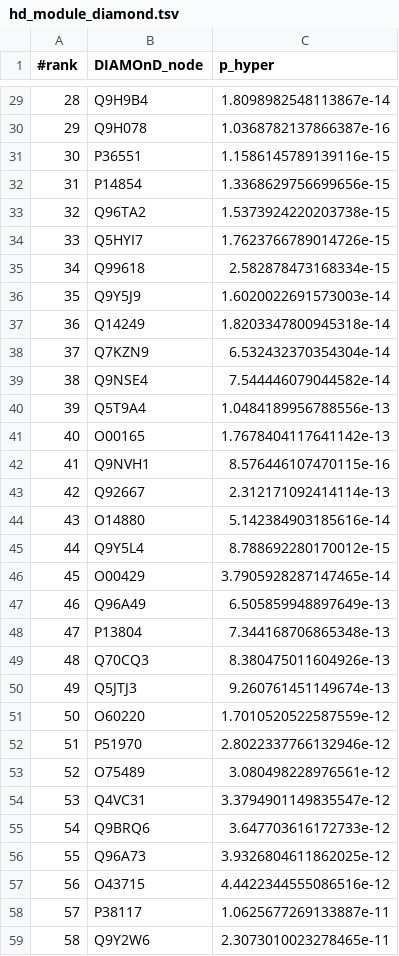
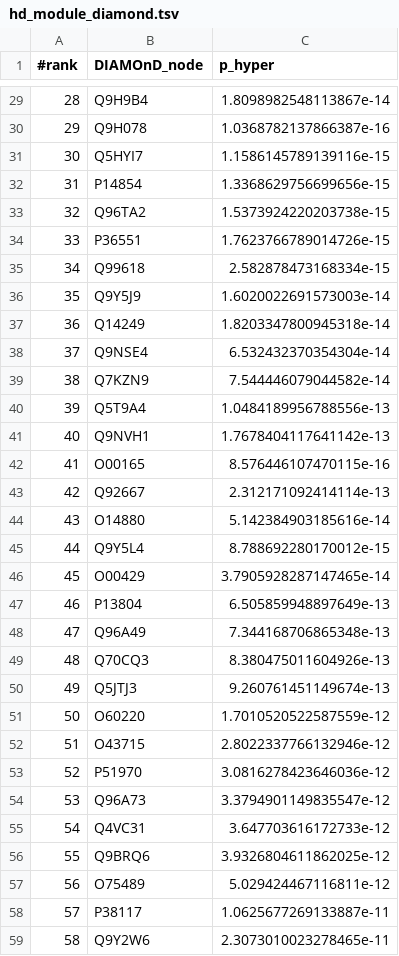
Before and after one commit to REPO4EU/network_medicine_drug_repurposing_tutorial, a TSV file: results/hd_module_diamond.tsv, drawn as a sheet; only a part is shown, gaps mark what is left out; removed rows and columns are numbered as before the commit, all else as after; the diff covers the shown part only; the diff names each change by its address in the sheet, - before the commit and + after, or states it on an @@ line.

```diff
--- a/results/hd_module_diamond.tsv
+++ b/results/hd_module_diamond.tsv
@@ column A (#rank) renumbered between rows 2 and 56 @@
-B31 (DIAMOnD_node): P36551
+B31 (DIAMOnD_node): Q5HYI7
-B34 (DIAMOnD_node): Q5HYI7
+B34 (DIAMOnD_node): P36551
-row 38: 37 | Q7KZN9 | 6.532432370354304e-14
-C38 (p_hyper): 7.544446079044582e-14
+C38 (p_hyper): 6.532432370354304e-14
+row 39: 38 | Q7KZN9 | 7.544446079044582e-14
-row 41: 40 | O00165 | 1.7678404117641142e-13
-C41 (p_hyper): 8.576446107470115e-16
+C41 (p_hyper): 1.7678404117641142e-13
+row 42: 41 | O00165 | 8.576446107470115e-16
-row 47: 46 | Q96A49 | 6.505859948897649e-13
-C47 (p_hyper): 7.344168706865348e-13
+C47 (p_hyper): 6.505859948897649e-13
+row 48: 47 | Q96A49 | 7.344168706865348e-13
+row 52: 51 | O43715 | 2.8022337766132946e-12
-C53 (p_hyper): 2.8022337766132946e-12
+C53 (p_hyper): 3.0816278423646036e-12
-row 53: 52 | O75489 | 3.080498228976561e-12
+row 54: 53 | Q96A73 | 3.3794901149835547e-12
-C55 (p_hyper): 3.3794901149835547e-12
+C55 (p_hyper): 3.647703616172733e-12
-C56 (p_hyper): 3.647703616172733e-12
+C56 (p_hyper): 3.9326804611862025e-12
-row 56: 55 | Q96A73 | 3.9326804611862025e-12
-row 57: 56 | O43715 | 4.4422344555086516e-12
+row 57: 56 | O75489 | 5.029424467116811e-12
```
Also changed, not shown: 1 added row, 1 removed row and 1 edited cell elsewhere in this file, results/hd_module_robust.csv, 1 other file.
